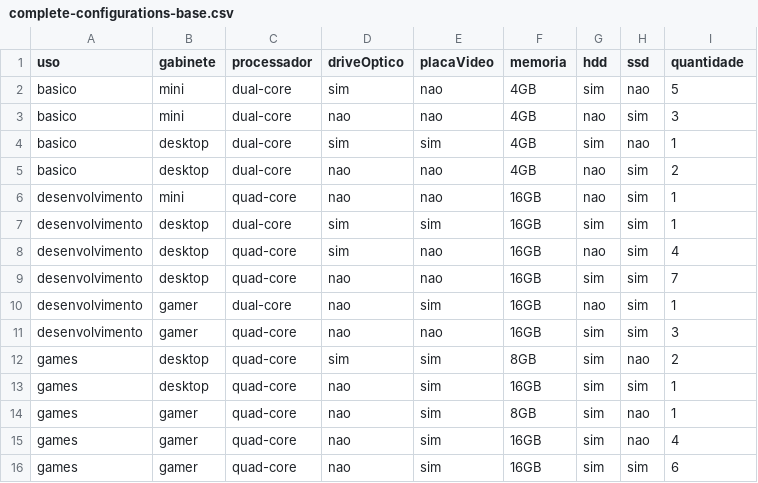
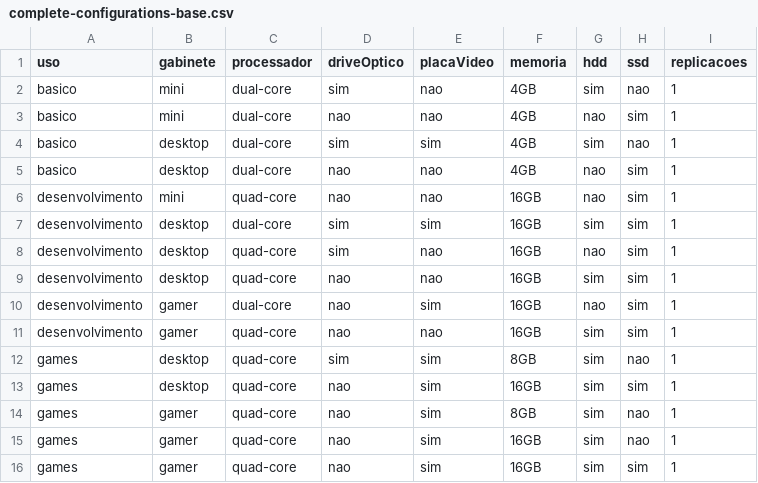
Before and after one commit to christopherdec/diag-recommender, a CSV file: src/main/resources/complete-configurations-base.csv, drawn as a sheet.

Commit message:
changed the replications of the initial entries to 1

```diff
--- a/src/main/resources/complete-configurations-base.csv
+++ b/src/main/resources/complete-configurations-base.csv
@@ -1,16 +1,16 @@
-uso,gabinete,processador,driveOptico,placaVideo,memoria,hdd,ssd,quantidade
-basico,mini,dual-core,sim,nao,4GB,sim,nao,5
-basico,mini,dual-core,nao,nao,4GB,nao,sim,3
+uso,gabinete,processador,driveOptico,placaVideo,memoria,hdd,ssd,replicacoes
+basico,mini,dual-core,sim,nao,4GB,sim,nao,1
+basico,mini,dual-core,nao,nao,4GB,nao,sim,1
 basico,desktop,dual-core,sim,sim,4GB,sim,nao,1
-basico,desktop,dual-core,nao,nao,4GB,nao,sim,2
+basico,desktop,dual-core,nao,nao,4GB,nao,sim,1
 desenvolvimento,mini,quad-core,nao,nao,16GB,nao,sim,1
 desenvolvimento,desktop,dual-core,sim,sim,16GB,sim,sim,1
-desenvolvimento,desktop,quad-core,sim,nao,16GB,nao,sim,4
-desenvolvimento,desktop,quad-core,nao,nao,16GB,sim,sim,7
+desenvolvimento,desktop,quad-core,sim,nao,16GB,nao,sim,1
+desenvolvimento,desktop,quad-core,nao,nao,16GB,sim,sim,1
 desenvolvimento,gamer,dual-core,nao,sim,16GB,nao,sim,1
-desenvolvimento,gamer,quad-core,nao,nao,16GB,sim,sim,3
-games,desktop,quad-core,sim,sim,8GB,sim,nao,2
+desenvolvimento,gamer,quad-core,nao,nao,16GB,sim,sim,1
+games,desktop,quad-core,sim,sim,8GB,sim,nao,1
 games,desktop,quad-core,nao,sim,16GB,sim,sim,1
 games,gamer,quad-core,nao,sim,8GB,sim,nao,1
-games,gamer,quad-core,nao,sim,16GB,sim,nao,4
-games,gamer,quad-core,nao,sim,16GB,sim,sim,6
+games,gamer,quad-core,nao,sim,16GB,sim,nao,1
+games,gamer,quad-core,nao,sim,16GB,sim,sim,1
```
Also changed, not shown: 2 other files.
